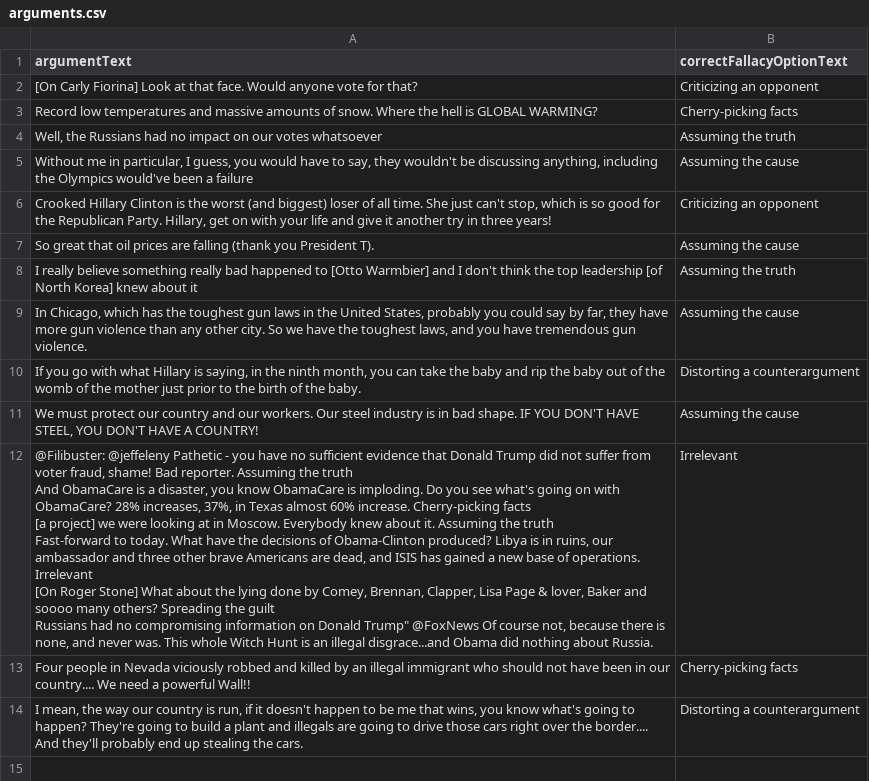
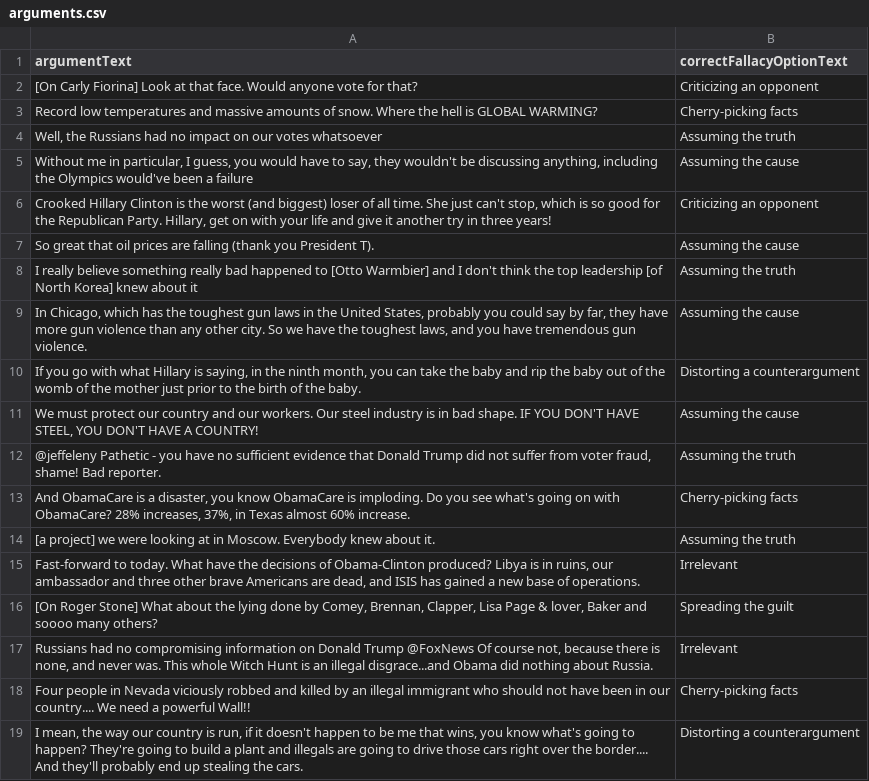
Before and after one commit to ethankennerly/trumpontrial, a CSV file: TrumpOnTrial/Assets/Texts/arguments.csv, drawn as a sheet.

```diff
--- a/TrumpOnTrial/Assets/Texts/arguments.csv
+++ b/TrumpOnTrial/Assets/Texts/arguments.csv
@@ -11,8 +11,8 @@ If you go with what Hillary is saying, in the ninth month, you can take the baby
 We must protect our country and our workers. Our steel industry is in bad shape. IF YOU DON'T HAVE STEEL, YOU DON'T HAVE A COUNTRY!	Assuming the cause
-"@Filibuster: @jeffeleny Pathetic - you have no sufficient evidence that Donald Trump did not suffer from voter fraud, shame! Bad reporter.	Assuming the truth
-And ObamaCare is a disaster, you know ObamaCare is imploding. Do you see what's going on with ObamaCare? 28% increases, 37%, in Texas almost 60% increase.	Cherry-picking facts
-[a project] we were looking at in Moscow. Everybody knew about it.	Assuming the truth
-Fast-forward to today. What have the decisions of Obama-Clinton produced? Libya is in ruins, our ambassador and three other brave Americans are dead, and ISIS has gained a new base of operations.	Irrelevant
-[On Roger Stone] What about the lying done by Comey, Brennan, Clapper, Lisa Page & lover, Baker and soooo many others?	Spreading the guilt
-"Russians had no compromising information on Donald Trump" @FoxNews Of course not, because there is none, and never was. This whole Witch Hunt is an illegal disgrace...and Obama did nothing about Russia.	Irrelevant
+@jeffeleny Pathetic - you have no sufficient evidence that Donald Trump did not suffer from voter fraud, shame! Bad reporter.	Assuming the truth
+And ObamaCare is a disaster, you know ObamaCare is imploding. Do you see what's going on with ObamaCare? 28% increases, 37%, in Texas almost 60% increase.	Cherry-picking facts
+[a project] we were looking at in Moscow. Everybody knew about it.	Assuming the truth
+Fast-forward to today. What have the decisions of Obama-Clinton produced? Libya is in ruins, our ambassador and three other brave Americans are dead, and ISIS has gained a new base of operations.	Irrelevant
+[On Roger Stone] What about the lying done by Comey, Brennan, Clapper, Lisa Page & lover, Baker and soooo many others?	Spreading the guilt
+"Russians had no compromising information on Donald Trump" @FoxNews Of course not, because there is none, and never was. This whole Witch Hunt is an illegal disgrace...and Obama did nothing about Russia.	Irrelevant
 Four people in Nevada viciously robbed and killed by an illegal immigrant who should not have been in our country.... We need a powerful Wall!!	Cherry-picking facts
```
Also changed, not shown: 3 other files.
